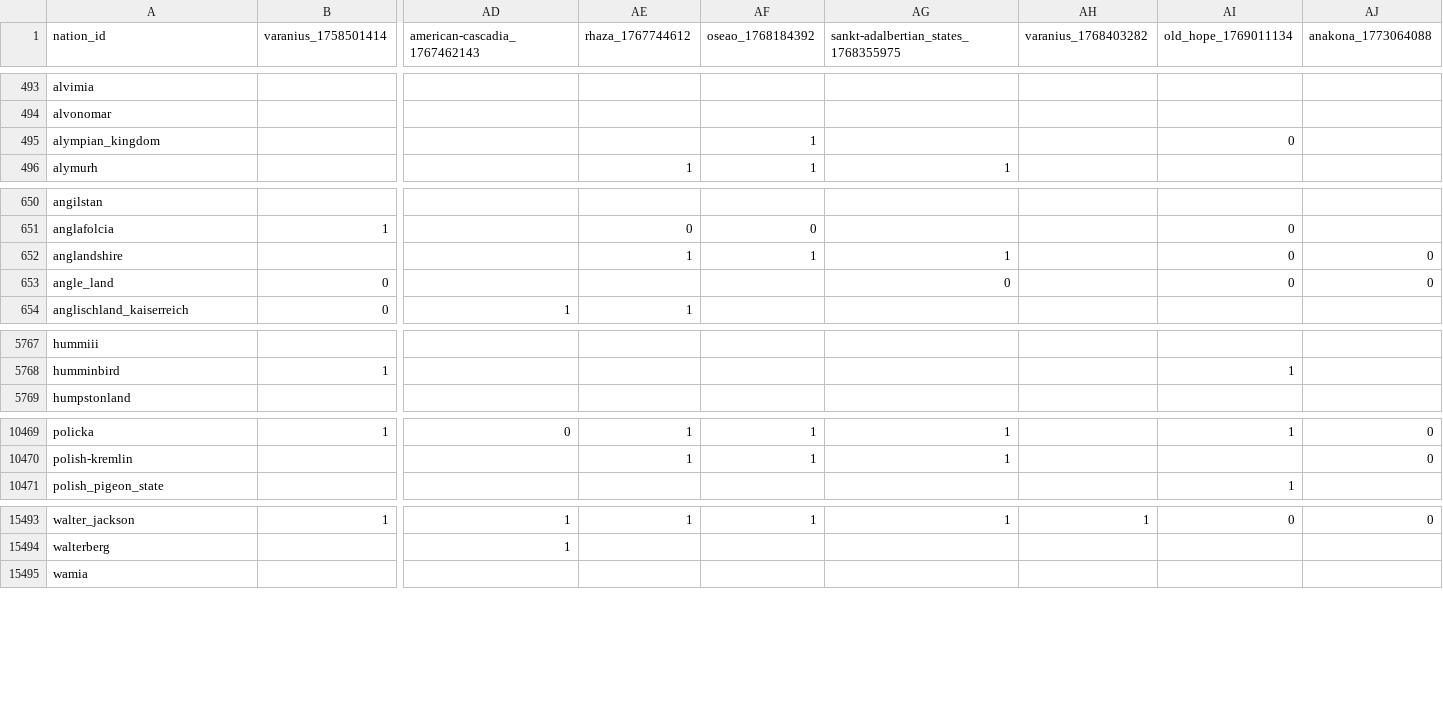
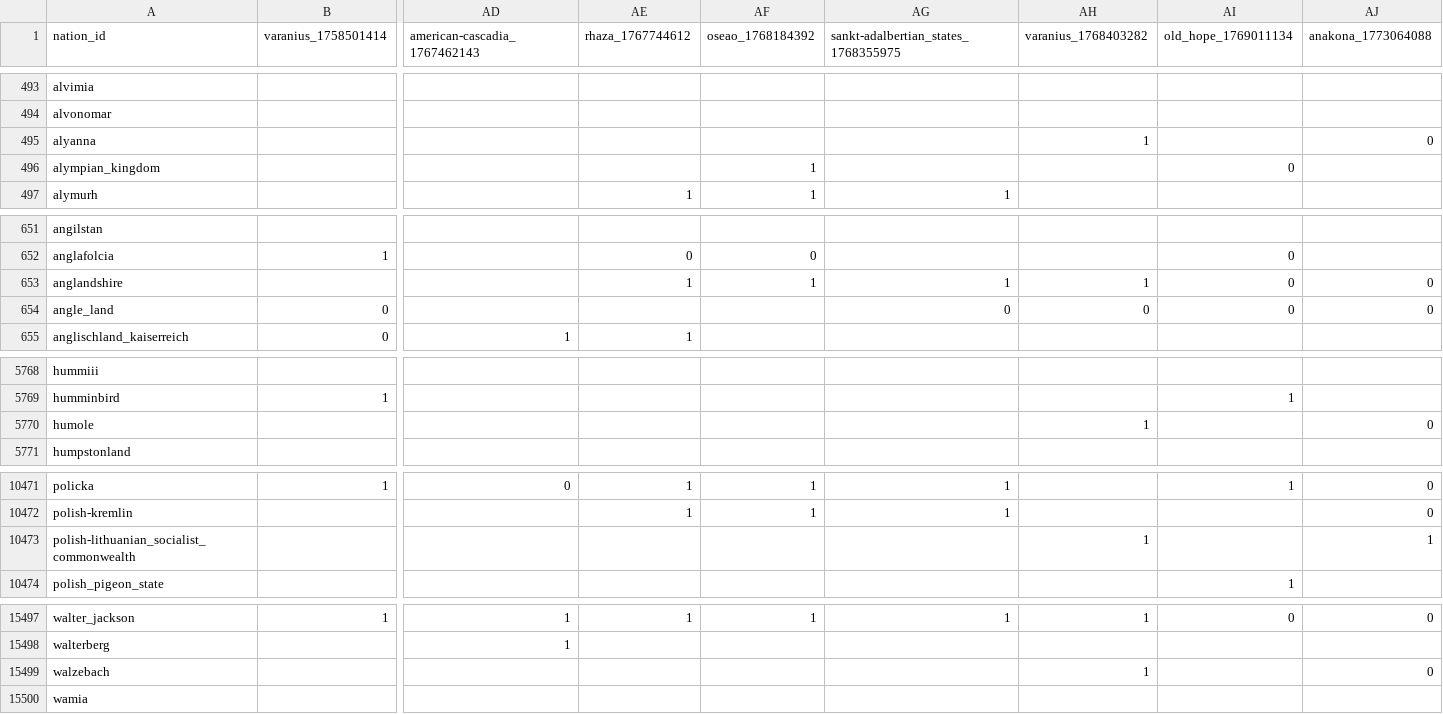
Before and after one commit to Bohaska/wa-voting-records, a CSV file: votes.csv, drawn as a sheet; only a part is shown, gaps mark what is left out; addresses are those after the commit; rows hold the shown columns only; the diff covers the shown part only; the diff names each change by its address in the sheet, - before the commit and + after, or states it on an @@ line.

Commit message:
UPDATE: Vote record CSV

```diff
--- a/votes.csv
+++ b/votes.csv
+row 495: alyanna |  |  |  |  |  | 1 |  | 0
-AH653 (varanius_1768403282): (empty)
+AH653 (varanius_1768403282): 1
-AH654 (varanius_1768403282): (empty)
+AH654 (varanius_1768403282): 0
+row 5770: humole |  |  |  |  |  | 1 |  | 0
+row 10473: polish-lithuanian_socialist_commonwealth |  |  |  |  |  | 1 |  | 1
+row 15499: walzebach |  |  |  |  |  | 1 |  | 0
```
Also changed, not shown: 1 added row and 31 edited cells elsewhere in this file, 1 other file.
